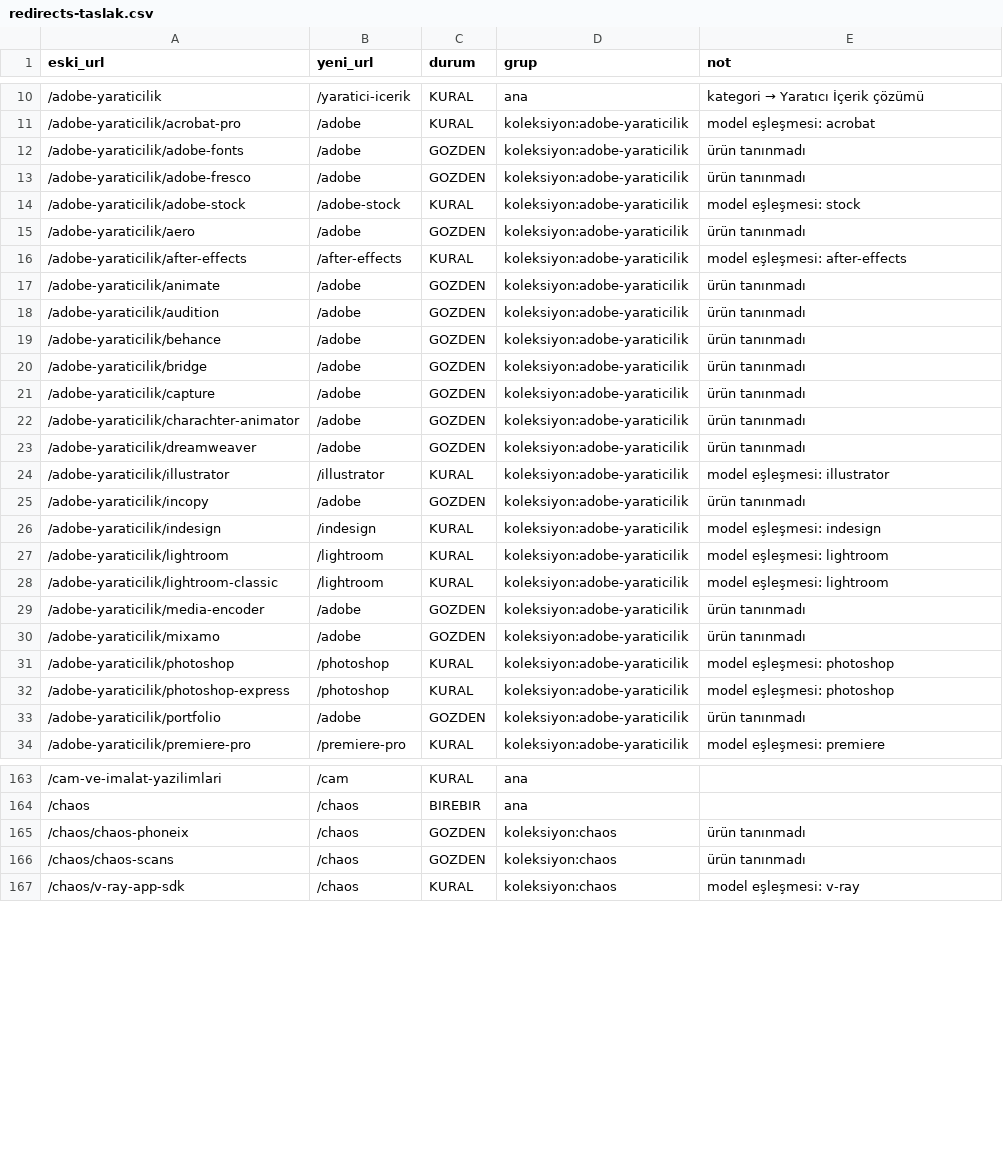
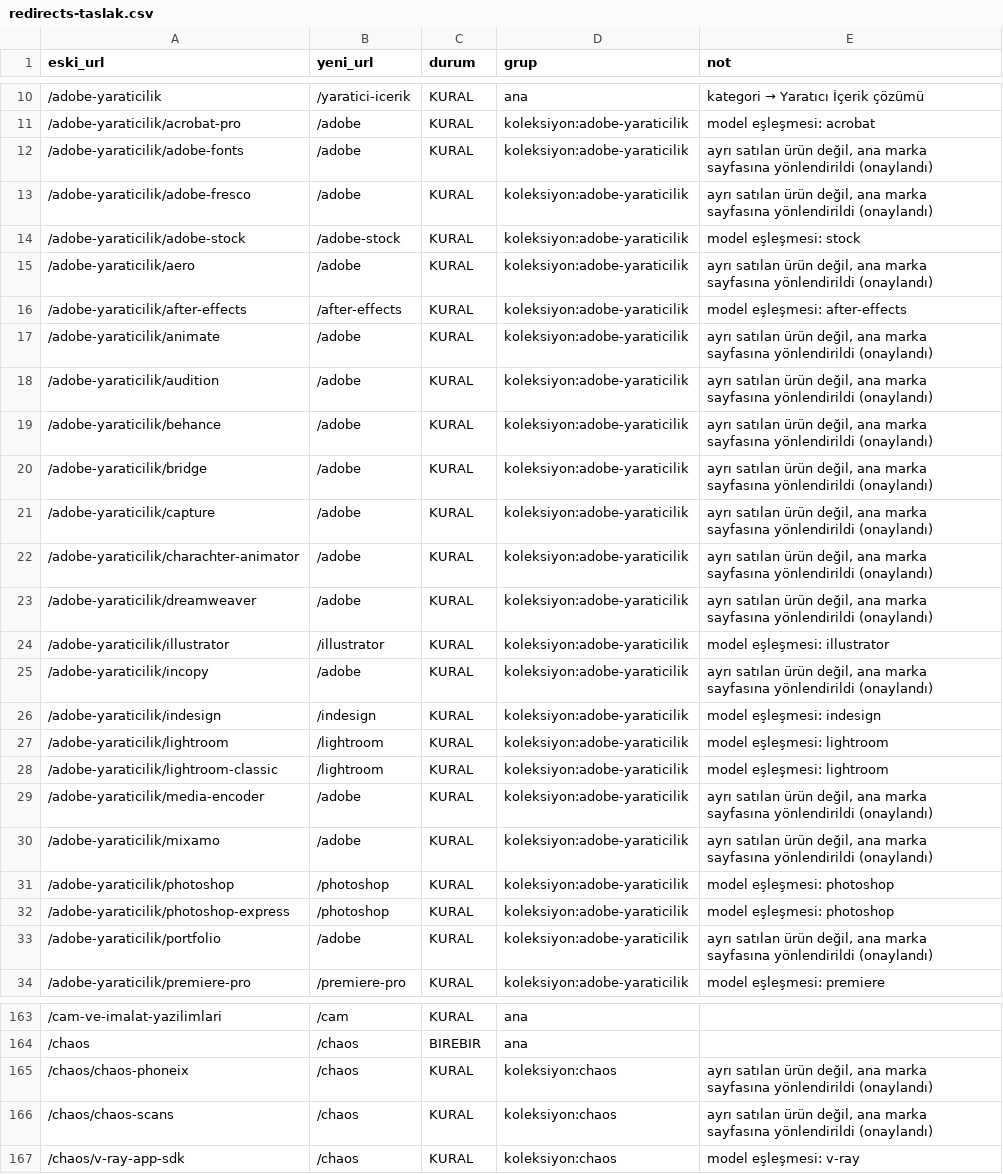
Before and after one commit to bzkindamix/cadbim_website, a CSV file: docs/redirects-taslak.csv, drawn as a sheet; only a part is shown, gaps mark what is left out; the diff covers the shown part only.

Commit message:
Autodesk CFD ürün sayfası eklendi, kalan GÖZDEN kalemleri kapatıldı
Araştırma sonucu Autodesk CFD'nin hâlâ satıldığı (sadece multi-user
lisans modeli 2021'de kaldırıldı, Named-User olarak devam ediyor)
teyit edildi; Onur'un onayıyla /cfd sayfası oluşturuldu, Inventor ve
Simülasyon sayfalarına bağlandı. Ayrıca 24 "ürün/model tanınmadı"
kalemi (Adobe Yaratıcılık alt ürünleri, Chaos Phoenix/Scans, SketchUp
alt özellikleri, HP T730, UltiMaker 2+ Connect) araştırılıp ana marka
sayfasına yönlendirme olarak onaylandı; /statik ve /statik-yazilimlari
Revit'e yönlendirildi. GÖZDEN listesi 30'dan 1'e indi (kalan: /blog,
mimari kararına bağlı).

```diff
--- a/docs/redirects-taslak.csv
+++ b/docs/redirects-taslak.csv
@@ -11,16 +11,16 @@
 "/adobe-yaraticilik/acrobat-pro","/adobe",KURAL,koleksiyon:adobe-yaraticilik,"model eşleşmesi: acrobat"
-"/adobe-yaraticilik/adobe-fonts","/adobe",GOZDEN,koleksiyon:adobe-yaraticilik,"ürün tanınmadı"
-"/adobe-yaraticilik/adobe-fresco","/adobe",GOZDEN,koleksiyon:adobe-yaraticilik,"ürün tanınmadı"
+"/adobe-yaraticilik/adobe-fonts","/adobe",KURAL,koleksiyon:adobe-yaraticilik,"ayrı satılan ürün değil, ana marka sayfasına yönlendirildi (onaylandı)"
+"/adobe-yaraticilik/adobe-fresco","/adobe",KURAL,koleksiyon:adobe-yaraticilik,"ayrı satılan ürün değil, ana marka sayfasına yönlendirildi (onaylandı)"
 "/adobe-yaraticilik/adobe-stock","/adobe-stock",KURAL,koleksiyon:adobe-yaraticilik,"model eşleşmesi: stock"
-"/adobe-yaraticilik/aero","/adobe",GOZDEN,koleksiyon:adobe-yaraticilik,"ürün tanınmadı"
+"/adobe-yaraticilik/aero","/adobe",KURAL,koleksiyon:adobe-yaraticilik,"ayrı satılan ürün değil, ana marka sayfasına yönlendirildi (onaylandı)"
 "/adobe-yaraticilik/after-effects","/after-effects",KURAL,koleksiyon:adobe-yaraticilik,"model eşleşmesi: after-effects"
-"/adobe-yaraticilik/animate","/adobe",GOZDEN,koleksiyon:adobe-yaraticilik,"ürün tanınmadı"
-"/adobe-yaraticilik/audition","/adobe",GOZDEN,koleksiyon:adobe-yaraticilik,"ürün tanınmadı"
-"/adobe-yaraticilik/behance","/adobe",GOZDEN,koleksiyon:adobe-yaraticilik,"ürün tanınmadı"
-"/adobe-yaraticilik/bridge","/adobe",GOZDEN,koleksiyon:adobe-yaraticilik,"ürün tanınmadı"
-"/adobe-yaraticilik/capture","/adobe",GOZDEN,koleksiyon:adobe-yaraticilik,"ürün tanınmadı"
-"/adobe-yaraticilik/charachter-animator","/adobe",GOZDEN,koleksiyon:adobe-yaraticilik,"ürün tanınmadı"
-"/adobe-yaraticilik/dreamweaver","/adobe",GOZDEN,koleksiyon:adobe-yaraticilik,"ürün tanınmadı"
+"/adobe-yaraticilik/animate","/adobe",KURAL,koleksiyon:adobe-yaraticilik,"ayrı satılan ürün değil, ana marka sayfasına yönlendirildi (onaylandı)"
+"/adobe-yaraticilik/audition","/adobe",KURAL,koleksiyon:adobe-yaraticilik,"ayrı satılan ürün değil, ana marka sayfasına yönlendirildi (onaylandı)"
+"/adobe-yaraticilik/behance","/adobe",KURAL,koleksiyon:adobe-yaraticilik,"ayrı satılan ürün değil, ana marka sayfasına yönlendirildi (onaylandı)"
+"/adobe-yaraticilik/bridge","/adobe",KURAL,koleksiyon:adobe-yaraticilik,"ayrı satılan ürün değil, ana marka sayfasına yönlendirildi (onaylandı)"
+"/adobe-yaraticilik/capture","/adobe",KURAL,koleksiyon:adobe-yaraticilik,"ayrı satılan ürün değil, ana marka sayfasına yönlendirildi (onaylandı)"
+"/adobe-yaraticilik/charachter-animator","/adobe",KURAL,koleksiyon:adobe-yaraticilik,"ayrı satılan ürün değil, ana marka sayfasına yönlendirildi (onaylandı)"
+"/adobe-yaraticilik/dreamweaver","/adobe",KURAL,koleksiyon:adobe-yaraticilik,"ayrı satılan ürün değil, ana marka sayfasına yönlendirildi (onaylandı)"
 "/adobe-yaraticilik/illustrator","/illustrator",KURAL,koleksiyon:adobe-yaraticilik,"model eşleşmesi: illustrator"
-"/adobe-yaraticilik/incopy","/adobe",GOZDEN,koleksiyon:adobe-yaraticilik,"ürün tanınmadı"
+"/adobe-yaraticilik/incopy","/adobe",KURAL,koleksiyon:adobe-yaraticilik,"ayrı satılan ürün değil, ana marka sayfasına yönlendirildi (onaylandı)"
 "/adobe-yaraticilik/indesign","/indesign",KURAL,koleksiyon:adobe-yaraticilik,"model eşleşmesi: indesign"
@@ -28,7 +28,7 @@
 "/adobe-yaraticilik/lightroom-classic","/lightroom",KURAL,koleksiyon:adobe-yaraticilik,"model eşleşmesi: lightroom"
-"/adobe-yaraticilik/media-encoder","/adobe",GOZDEN,koleksiyon:adobe-yaraticilik,"ürün tanınmadı"
-"/adobe-yaraticilik/mixamo","/adobe",GOZDEN,koleksiyon:adobe-yaraticilik,"ürün tanınmadı"
+"/adobe-yaraticilik/media-encoder","/adobe",KURAL,koleksiyon:adobe-yaraticilik,"ayrı satılan ürün değil, ana marka sayfasına yönlendirildi (onaylandı)"
+"/adobe-yaraticilik/mixamo","/adobe",KURAL,koleksiyon:adobe-yaraticilik,"ayrı satılan ürün değil, ana marka sayfasına yönlendirildi (onaylandı)"
 "/adobe-yaraticilik/photoshop","/photoshop",KURAL,koleksiyon:adobe-yaraticilik,"model eşleşmesi: photoshop"
 "/adobe-yaraticilik/photoshop-express","/photoshop",KURAL,koleksiyon:adobe-yaraticilik,"model eşleşmesi: photoshop"
-"/adobe-yaraticilik/portfolio","/adobe",GOZDEN,koleksiyon:adobe-yaraticilik,"ürün tanınmadı"
+"/adobe-yaraticilik/portfolio","/adobe",KURAL,koleksiyon:adobe-yaraticilik,"ayrı satılan ürün değil, ana marka sayfasına yönlendirildi (onaylandı)"
 "/adobe-yaraticilik/premiere-pro","/premiere-pro",KURAL,koleksiyon:adobe-yaraticilik,"model eşleşmesi: premiere"
@@ -164,4 +164,4 @@
 "/chaos","/chaos",BIREBIR,ana,""
-"/chaos/chaos-phoneix","/chaos",GOZDEN,koleksiyon:chaos,"ürün tanınmadı"
-"/chaos/chaos-scans","/chaos",GOZDEN,koleksiyon:chaos,"ürün tanınmadı"
+"/chaos/chaos-phoneix","/chaos",KURAL,koleksiyon:chaos,"ayrı satılan ürün değil, ana marka sayfasına yönlendirildi (onaylandı)"
+"/chaos/chaos-scans","/chaos",KURAL,koleksiyon:chaos,"ayrı satılan ürün değil, ana marka sayfasına yönlendirildi (onaylandı)"
 "/chaos/v-ray-app-sdk","/chaos",KURAL,koleksiyon:chaos,"model eşleşmesi: v-ray"
```
Also changed, not shown: 29 edited cells elsewhere in this file, 5 other files.
